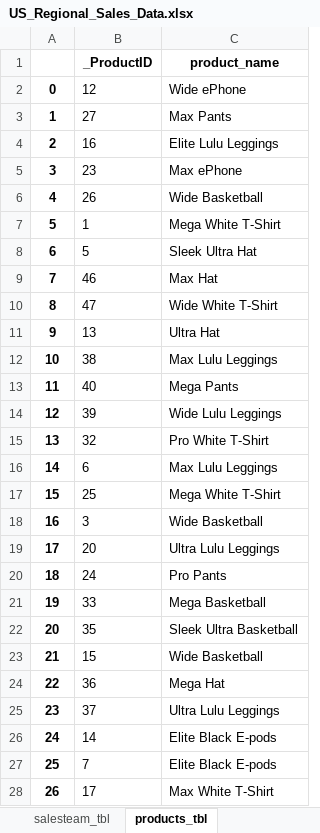
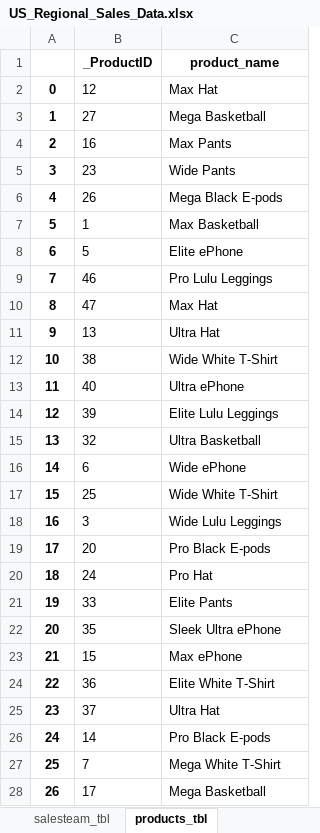
Before and after one commit to andrewjohnson038/data-science-portfolio, an Excel workbook: BI_Portfolio/SalesDB_Proj/US_Regional_Sales_Data.xlsx, sheet products_tbl, drawn as a sheet; only a part is shown; values as stored, in another font and other column widths than the file's, no borders; the diff covers the shown part only; the diff names each change by its address in the sheet, - before the commit and + after, or states it on an @@ line.

```diff
--- a/BI_Portfolio/SalesDB_Proj/US_Regional_Sales_Data.xlsx (sheet products_tbl)
+++ b/BI_Portfolio/SalesDB_Proj/US_Regional_Sales_Data.xlsx (sheet products_tbl)
-C2 (product_name): Wide ePhone
+C2 (product_name): Max Hat
-C3 (product_name): Max Pants
+C3 (product_name): Mega Basketball
-C4 (product_name): Elite Lulu Leggings
+C4 (product_name): Max Pants
-C5 (product_name): Max ePhone
+C5 (product_name): Wide Pants
-C6 (product_name): Wide Basketball
+C6 (product_name): Mega Black E-pods
-C7 (product_name): Mega White T-Shirt
+C7 (product_name): Max Basketball
-C8 (product_name): Sleek Ultra Hat
+C8 (product_name): Elite ePhone
-C9 (product_name): Max Hat
+C9 (product_name): Pro Lulu Leggings
-C10 (product_name): Wide White T-Shirt
+C10 (product_name): Max Hat
-C12 (product_name): Max Lulu Leggings
+C12 (product_name): Wide White T-Shirt
-C13 (product_name): Mega Pants
+C13 (product_name): Ultra ePhone
-C14 (product_name): Wide Lulu Leggings
+C14 (product_name): Elite Lulu Leggings
-C15 (product_name): Pro White T-Shirt
+C15 (product_name): Ultra Basketball
-C16 (product_name): Max Lulu Leggings
+C16 (product_name): Wide ePhone
-C17 (product_name): Mega White T-Shirt
+C17 (product_name): Wide White T-Shirt
-C18 (product_name): Wide Basketball
+C18 (product_name): Wide Lulu Leggings
-C19 (product_name): Ultra Lulu Leggings
+C19 (product_name): Pro Black E-pods
-C20 (product_name): Pro Pants
+C20 (product_name): Pro Hat
-C21 (product_name): Mega Basketball
+C21 (product_name): Elite Pants
-C22 (product_name): Sleek Ultra Basketball
+C22 (product_name): Sleek Ultra ePhone
-C23 (product_name): Wide Basketball
+C23 (product_name): Max ePhone
-C24 (product_name): Mega Hat
+C24 (product_name): Elite White T-Shirt
-C25 (product_name): Ultra Lulu Leggings
+C25 (product_name): Ultra Hat
-C26 (product_name): Elite Black E-pods
+C26 (product_name): Pro Black E-pods
-C27 (product_name): Elite Black E-pods
+C27 (product_name): Mega White T-Shirt
-C28 (product_name): Max White T-Shirt
+C28 (product_name): Mega Basketball
```
Also changed, not shown: 19 edited cells elsewhere in this sheet, sheet customers_tbl, sheet salesteam_tbl, sheet salesbystate_vw, sheet orders_tbl, 1 other file.
